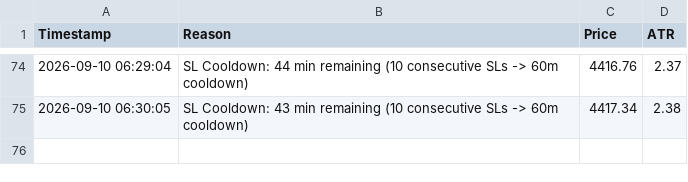
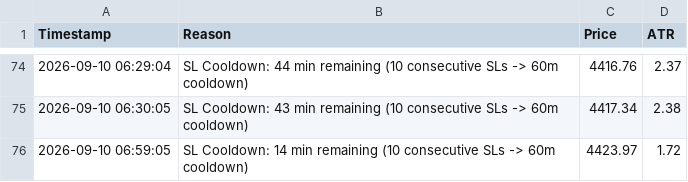
Before and after one commit to shashidaren/gold-trading-bot, a CSV file: skipped_trades.csv, drawn as a sheet; only a part is shown, gaps mark what is left out; the diff names each change by its address in the sheet, - before the commit and + after, or states it on an @@ line.

Commit message:
data collection 12

```diff
--- a/skipped_trades.csv
+++ b/skipped_trades.csv
+row 76: 2026-09-10 06:59:05 | SL Cooldown: 14 min remaining (10 consecutive SLs -> 60m cooldown) | 4423.97 | 1.72
```
Also changed, not shown: 2 other files.
